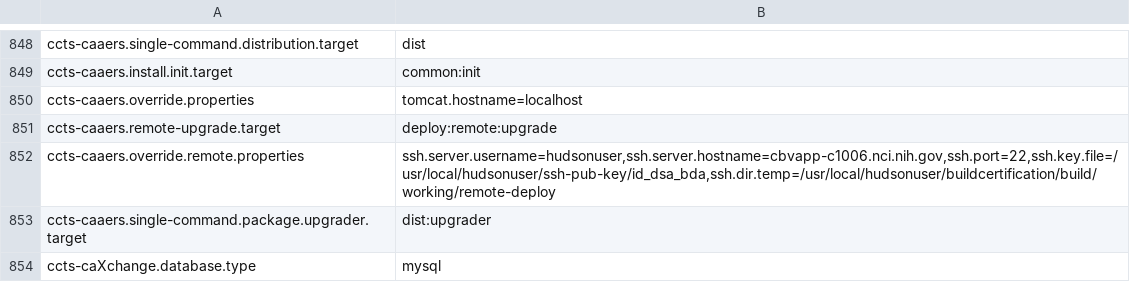
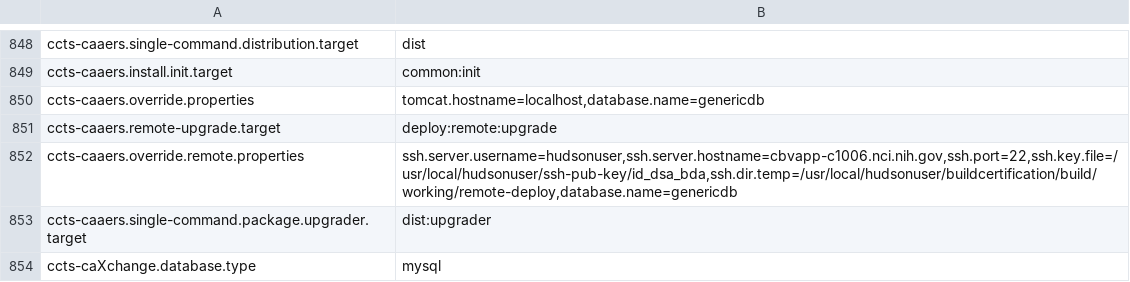
Before and after one commit to NCIP/automation, a CSV file: certification-monitor/src/main/sql/dashboard_properties.csv, drawn as a sheet; only a part is shown, gaps mark what is left out.

Commit message:
make caaers use genericdb

```diff
--- a/certification-monitor/src/main/sql/dashboard_properties.csv
+++ b/certification-monitor/src/main/sql/dashboard_properties.csv
@@ -849,5 +849,5 @@
 "ccts-caaers.install.init.target","common:init"
-"ccts-caaers.override.properties","tomcat.hostname=localhost"
+"ccts-caaers.override.properties","tomcat.hostname=localhost,database.name=genericdb"
 "ccts-caaers.remote-upgrade.target","deploy:remote:upgrade"
-"ccts-caaers.override.remote.properties","ssh.server.username=hudsonuser,ssh.server.hostname=cbvapp-c1006.nci.nih.gov,ssh.port=22,ssh.key.file=/usr/local/hudsonuser/ssh-pub-key/id_dsa_bda,ssh.dir.temp=/usr/local/hudsonuser/buildcertification/build/working/remote-deploy"
+"ccts-caaers.override.remote.properties","ssh.server.username=hudsonuser,ssh.server.hostname=cbvapp-c1006.nci.nih.gov,ssh.port=22,ssh.key.file=/usr/local/hudsonuser/ssh-pub-key/id_dsa_bda,ssh.dir.temp=/usr/local/hudsonuser/buildcertification/build/working/remote-deploy,database.name=genericdb"
 "ccts-caaers.single-command.package.upgrader.target","dist:upgrader"
```
